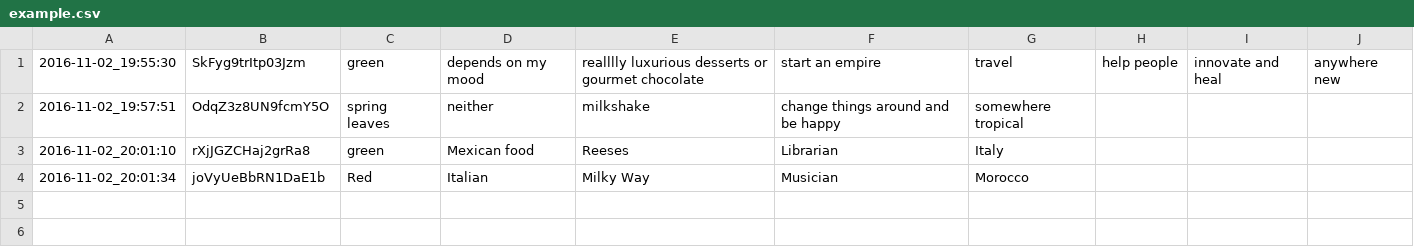
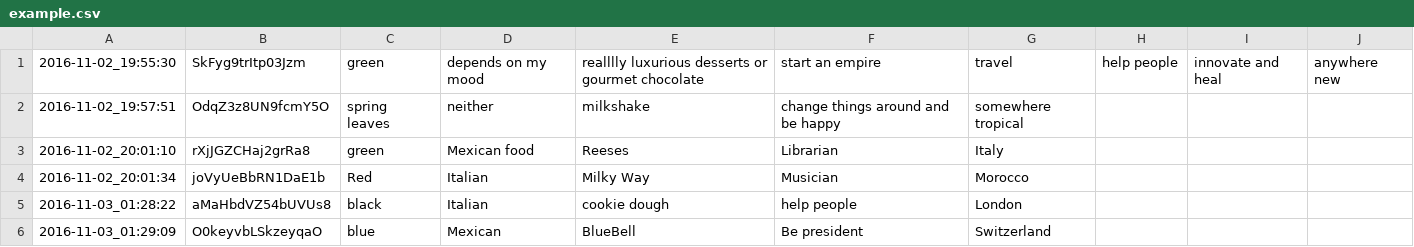
Before and after one commit to gavvy/blackngreen-assignment4, a CSV file: example.csv, drawn as a sheet; the diff names each change by its address in the sheet, - before the commit and + after, or states it on an @@ line.

```diff
--- a/example.csv
+++ b/example.csv
+row 5: 2016-11-03_01:28:22 | aMaHbdVZ54bUVUs8 | black | Italian | cookie dough | help people | London
+row 6: 2016-11-03_01:29:09 | O0keyvbLSkzeyqaO | blue | Mexican | BlueBell | Be president | Switzerland
```
Also changed, not shown: 1 other file.
